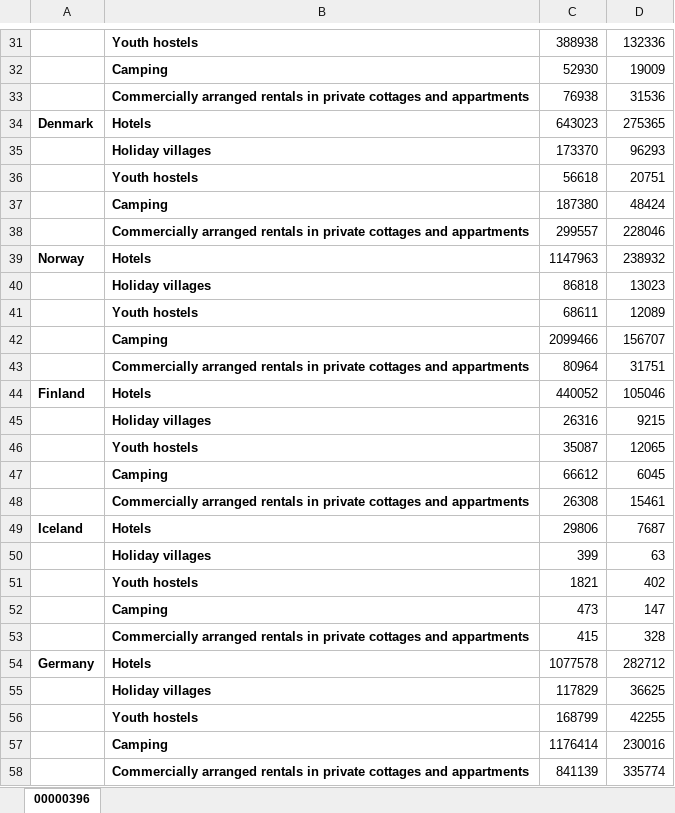
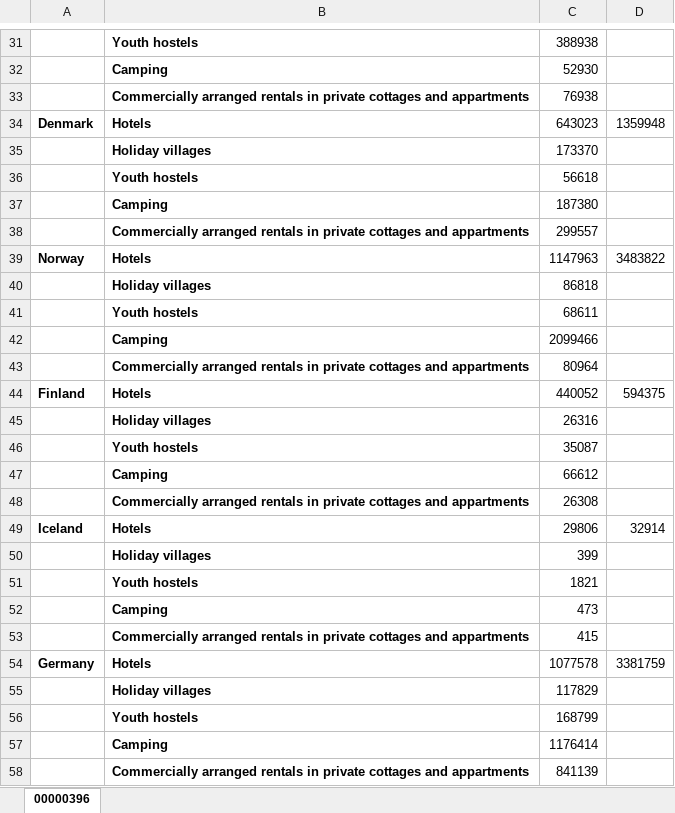
Before and after one commit to WellsRC/Quarantine-and-testing-to-ameliorate-transmission-due-to-travel-during-COVID-19-pandemic, an Excel workbook: Country_Data/Sweden Inbound Bednight Data.xlsx, sheet 00000396, drawn as a sheet; only a part is shown, gaps mark what is left out; values as stored, in another font and other column widths than the file's, no borders; the diff covers the shown part only; the diff names each change by its address in the sheet, - before the commit and + after, or states it on an @@ line.

```diff
--- a/Country_Data/Sweden Inbound Bednight Data.xlsx (sheet 00000396)
+++ b/Country_Data/Sweden Inbound Bednight Data.xlsx (sheet 00000396)
-D31: 132336
+D31: (empty)
-D32: 19009
+D32: (empty)
-D33: 31536
+D33: (empty)
-D34: 275365
+D34: 1359948
-D35: 96293
+D35: (empty)
-D36: 20751
+D36: (empty)
-D37: 48424
+D37: (empty)
-D38: 228046
+D38: (empty)
-D39: 238932
+D39: 3483822
-D40: 13023
+D40: (empty)
-D41: 12089
+D41: (empty)
-D42: 156707
+D42: (empty)
-D43: 31751
+D43: (empty)
-D44: 105046
+D44: 594375
-D45: 9215
+D45: (empty)
-D46: 12065
+D46: (empty)
-D47: 6045
+D47: (empty)
-D48: 15461
+D48: (empty)
-D49: 7687
+D49: 32914
-D50: 63
+D50: (empty)
-D51: 402
+D51: (empty)
-D52: 147
+D52: (empty)
-D53: 328
+D53: (empty)
-D54: 282712
+D54: 3381759
-D55: 36625
+D55: (empty)
-D56: 42255
+D56: (empty)
-D57: 230016
+D57: (empty)
-D58: 335774
+D58: (empty)
```
Also changed, not shown: 233 edited cells elsewhere in this sheet, Country_Data/Destination_Spain-2019.xlsx, 7 other files.
